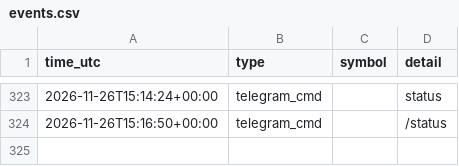
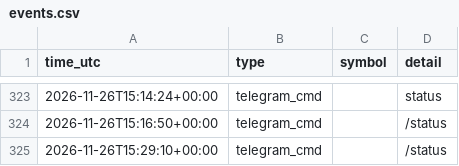
Before and after one commit to ProfDrTan/ibkr-options-income, a CSV file: data/discipline/events.csv, drawn as a sheet; only a part is shown, gaps mark what is left out.

Commit message:
discipline_bot journal update

```diff
--- a/data/discipline/events.csv
+++ b/data/discipline/events.csv
@@ -324 +324,2 @@ time_utc,type,symbol,detail
 2026-11-26T15:16:50+00:00,telegram_cmd,,/status
+2026-11-26T15:29:10+00:00,telegram_cmd,,/status
```
Also changed, not shown: 3 other files.
